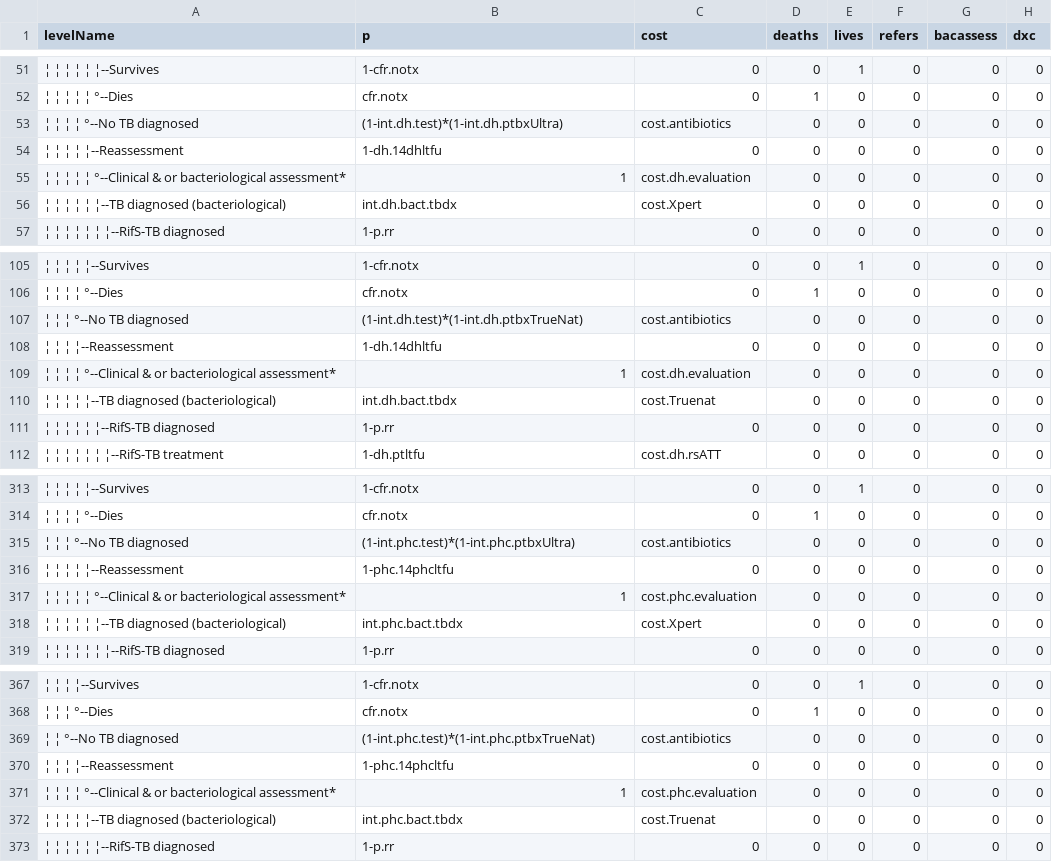
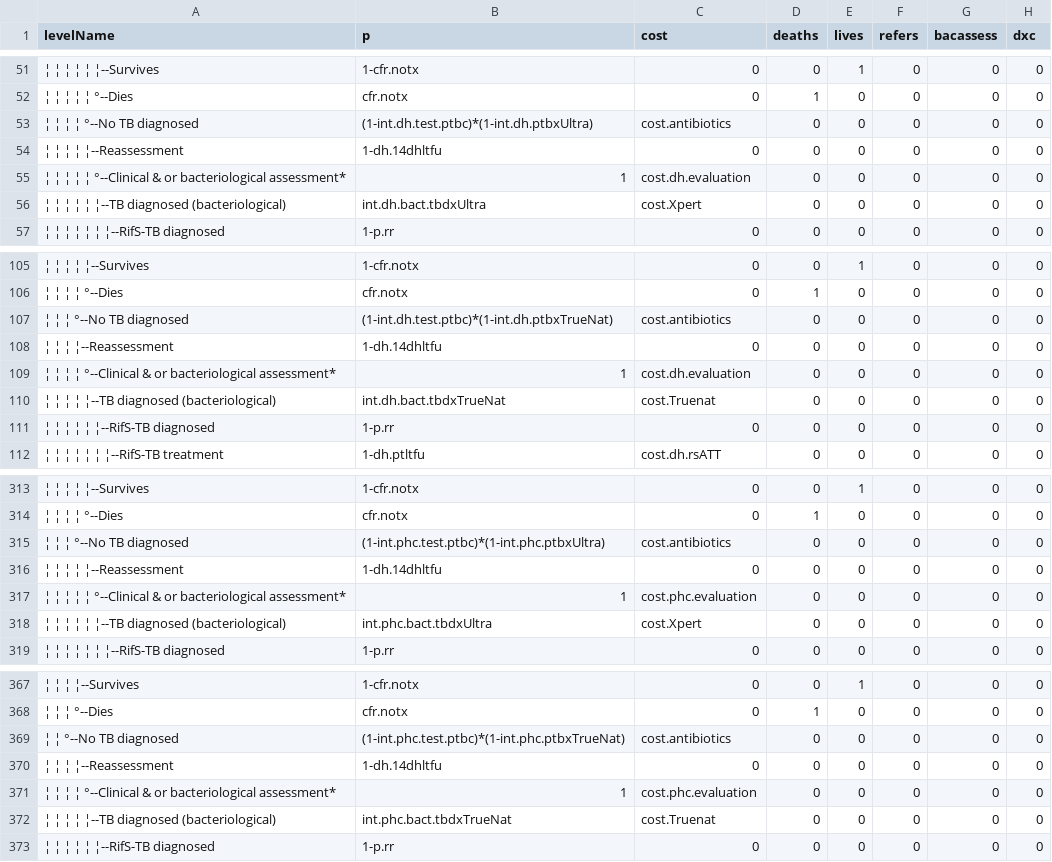
Before and after one commit to nmafirakureva/TruenatModel, a CSV file: indata/CSV/INTc1.csv, drawn as a sheet; only a part is shown, gaps mark what is left out; the diff covers the shown part only; the diff names each change by its address in the sheet, - before the commit and + after, or states it on an @@ line.

```diff
--- a/indata/CSV/INTc1.csv
+++ b/indata/CSV/INTc1.csv
-B53 (p): (1-int.dh.test)*(1-int.dh.ptbxUltra)
+B53 (p): (1-int.dh.test.ptbc)*(1-int.dh.ptbxUltra)
-B56 (p): int.dh.bact.tbdx
+B56 (p): int.dh.bact.tbdxUltra
-B107 (p): (1-int.dh.test)*(1-int.dh.ptbxTrueNat)
+B107 (p): (1-int.dh.test.ptbc)*(1-int.dh.ptbxTrueNat)
-B110 (p): int.dh.bact.tbdx
+B110 (p): int.dh.bact.tbdxTrueNat
-B315 (p): (1-int.phc.test)*(1-int.phc.ptbxUltra)
+B315 (p): (1-int.phc.test.ptbc)*(1-int.phc.ptbxUltra)
-B316 (p): 1-phc.14phcltfu
+B316 (p): 1-dh.14dhltfu
-B318 (p): int.phc.bact.tbdx
+B318 (p): int.phc.bact.tbdxUltra
-B369 (p): (1-int.phc.test)*(1-int.phc.ptbxTrueNat)
+B369 (p): (1-int.phc.test.ptbc)*(1-int.phc.ptbxTrueNat)
-B370 (p): 1-phc.14phcltfu
+B370 (p): 1-dh.14dhltfu
-B372 (p): int.phc.bact.tbdx
+B372 (p): int.phc.bact.tbdxTrueNat
```
Also changed, not shown: 24 edited cells elsewhere in this file, indata/CSV/INTc.csv, indata/allparms.csv, 7 other files.
